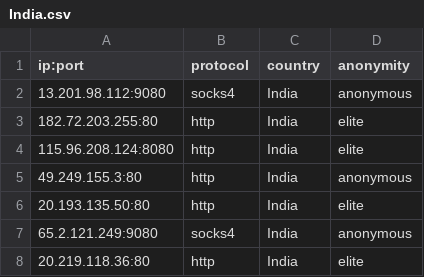
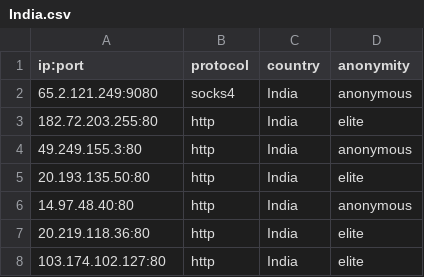
Before and after one commit to NoureddineRmila/daily-free-working-proxies, a CSV file: India.csv, drawn as a sheet.

```diff
--- a/India.csv
+++ b/India.csv
@@ -1,8 +1,8 @@
 ip:port,protocol,country,anonymity
-13.201.98.112:9080,socks4,India,anonymous
+65.2.121.249:9080,socks4,India,anonymous
 182.72.203.255:80,http,India,elite
-115.96.208.124:8080,http,India,elite
 49.249.155.3:80,http,India,anonymous
 20.193.135.50:80,http,India,elite
-65.2.121.249:9080,socks4,India,anonymous
+14.97.48.40:80,http,India,anonymous
 20.219.118.36:80,http,India,elite
+103.174.102.127:80,http,India,elite
```
Also changed, not shown: Germany.csv, Netherlands.csv, 16 other files.
